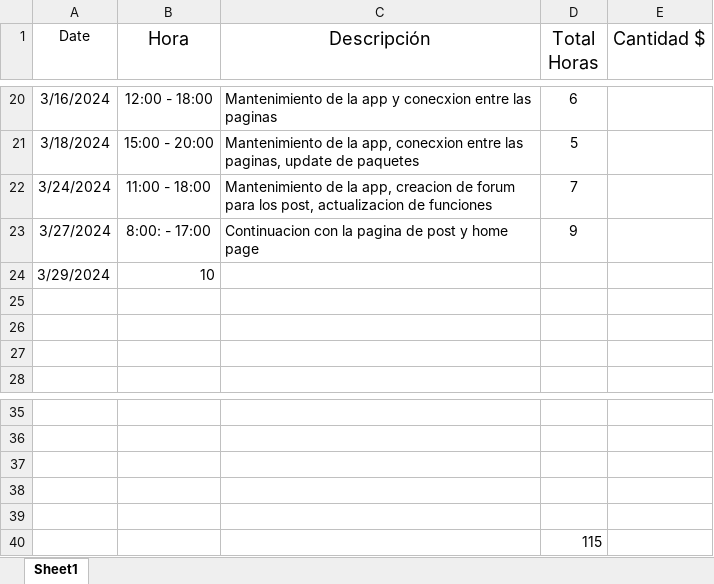
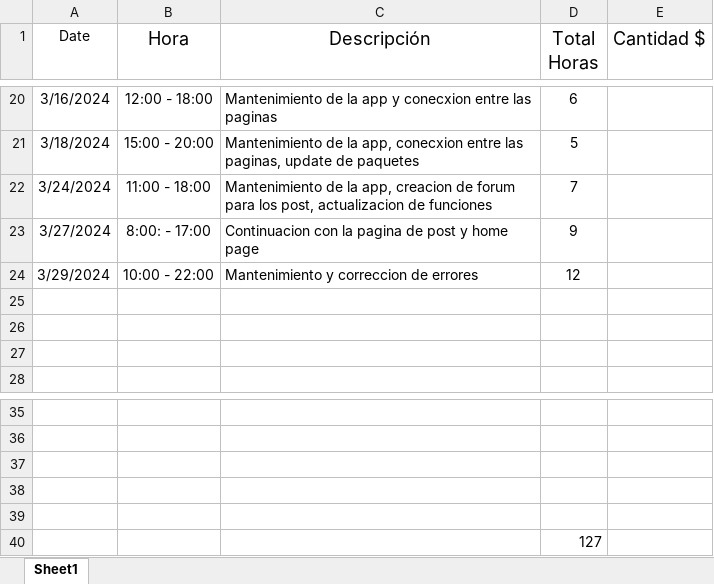
Before and after one commit to Jay0137/App, an Excel workbook: portafolio/logs personales rafael/log personales.xlsx, sheet Sheet1, drawn as a sheet; only a part is shown, gaps mark what is left out; values as stored, in another font and other column widths than the file's, no borders; removed rows and columns are numbered as before the commit, all else as after; the diff names each change by its address in the sheet, - before the commit and + after, or states it on an @@ line.

Commit message:
Update log personales.xlsx

```diff
--- a/portafolio/logs personales rafael/log personales.xlsx (sheet Sheet1)
+++ b/portafolio/logs personales rafael/log personales.xlsx (sheet Sheet1)
-row 24: 3/29/2024 | 10
+row 24: 3/29/2024 | 10:00 - 22:00 | Mantenimiento y correccion de errores | 12
-D40 (Total Horas): 115
+D40 (Total Horas): 127
```
